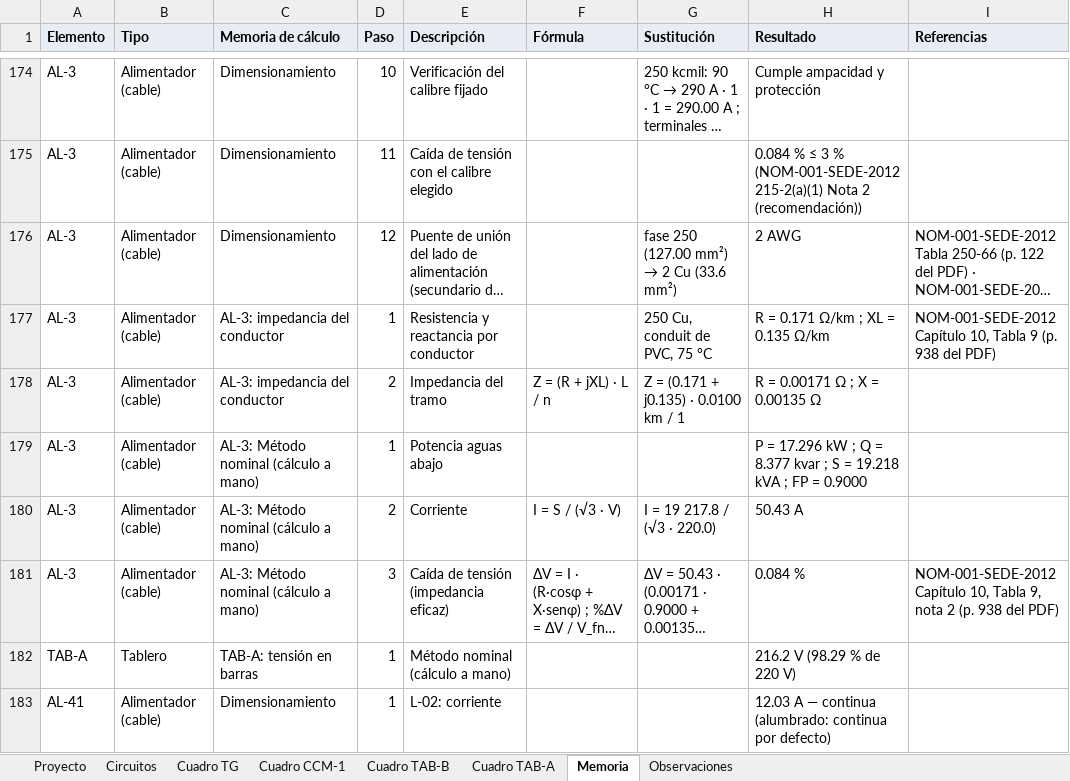
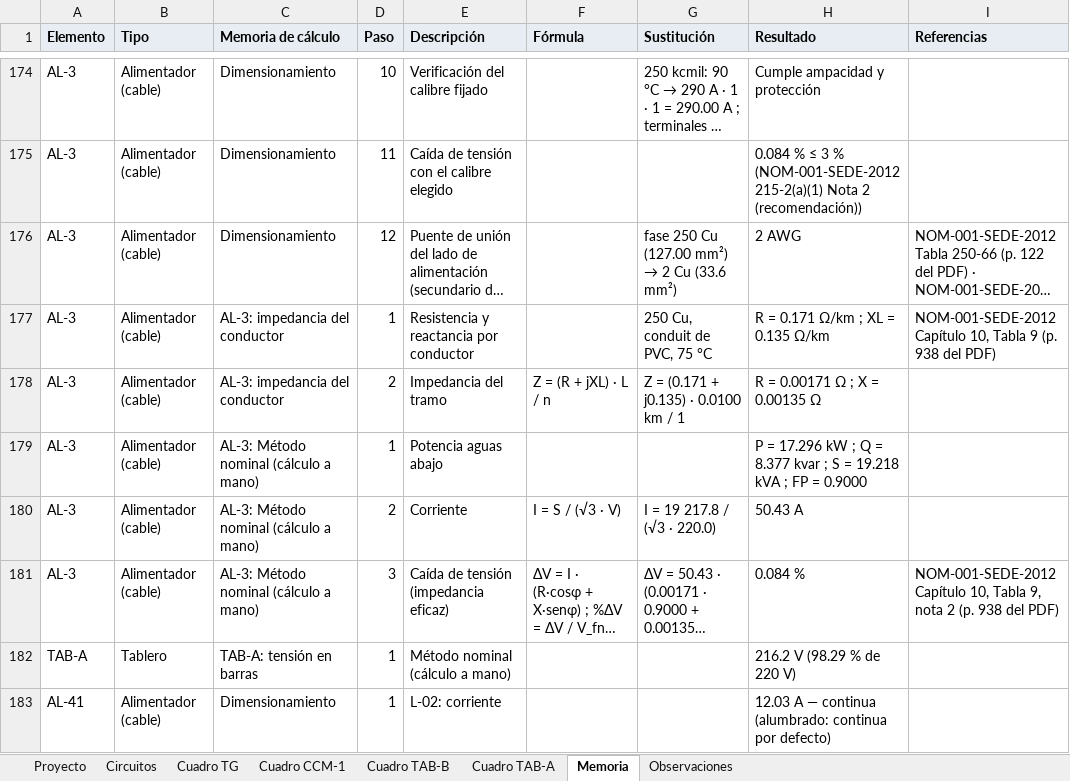
Before and after one commit to samolizaheug/rea-electrico, an Excel workbook: examples/reportes/memoria.xlsx, sheet Memoria, drawn as a sheet; only a part is shown, gaps mark what is left out; long unchanged cells end in …; values as stored, in another font and other column widths than the file's, no borders; the diff names each change by its address in the sheet, - before the commit and + after, or states it on an @@ line.

```diff
--- a/examples/reportes/memoria.xlsx (sheet Memoria)
+++ b/examples/reportes/memoria.xlsx (sheet Memoria)
@@ G176 (Sustitución): fase 250 (127.00 mm²) → 2 Cu (33.6 mm²) → fase 250 Cu (127.00 mm²) → 2 Cu (33.6 mm²) @@
```
Also changed, not shown: sheet Proyecto, 28 other files.
